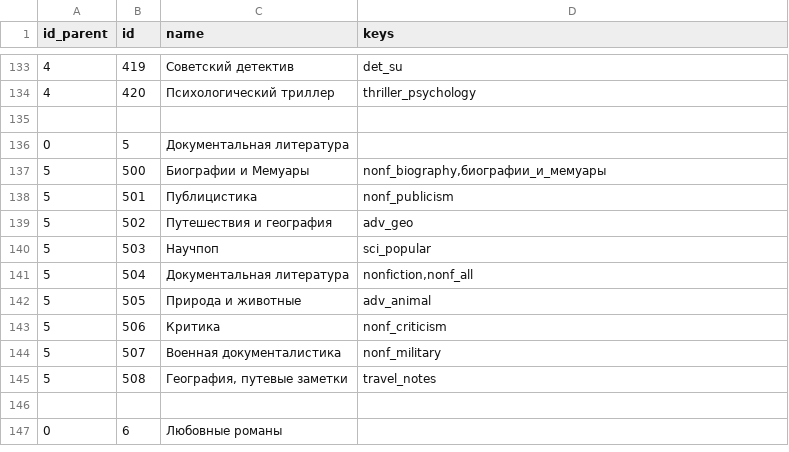
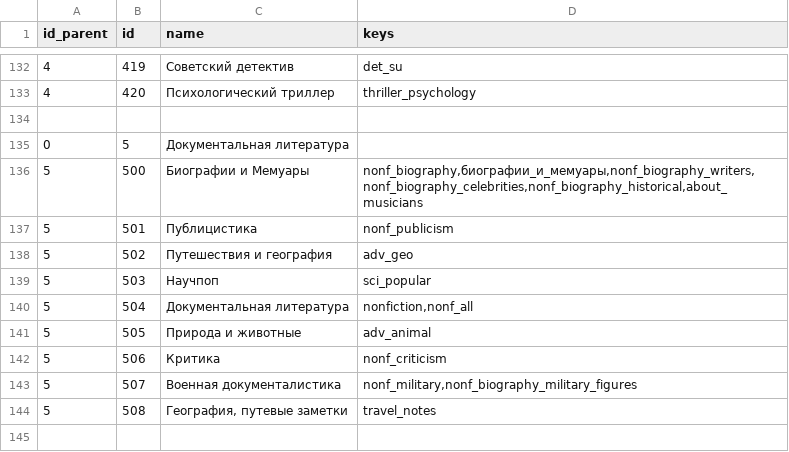
Before and after one commit to petrovvlad/freeLib, a TSV file: src/genre.tsv, drawn as a sheet; only a part is shown, gaps mark what is left out; the shorter side is filled out with more unchanged rows; the diff covers the shown part only.

```diff
--- a/src/genre.tsv
+++ b/src/genre.tsv
@@ -136,3 +135,3 @@ id_parent	id	name	keys
 0	5	Документальная литература
-5	500	Биографии и Мемуары	nonf_biography,биографии_и_мемуары
+5	500	Биографии и Мемуары	nonf_biography,биографии_и_мемуары,nonf_biography_writers,nonf_biography_celebrities,nonf_biography_historical,about_musicians
 5	501	Публицистика	nonf_publicism
@@ -143,3 +142,3 @@ id_parent	id	name	keys
 5	506	Критика	nonf_criticism
-5	507	Военная документалистика	nonf_military
+5	507	Военная документалистика	nonf_military,nonf_biography_military_figures
 5	508	География, путевые заметки	travel_notes
```
Also changed, not shown: 3 added rows, 1 removed row and 16 edited cells elsewhere in this file, 1 other file.
